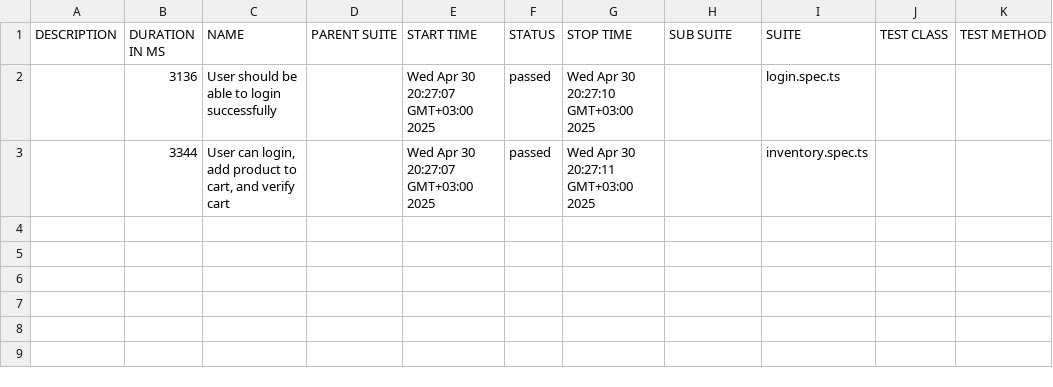
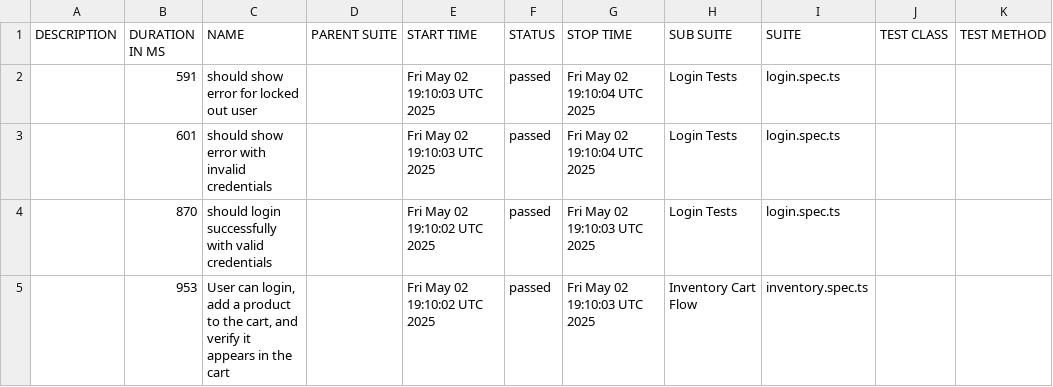
Before and after one commit to husnuye/playwright-ts-automation, a CSV file: data/suites.csv, drawn as a sheet.

```diff
--- a/data/suites.csv
+++ b/data/suites.csv
@@ -1,3 +1,5 @@
 "DESCRIPTION","DURATION IN MS","NAME","PARENT SUITE","START TIME","STATUS","STOP TIME","SUB SUITE","SUITE","TEST CLASS","TEST METHOD"
-"","3136","User should be able to login successfully","","Wed Apr 30 20:27:07 GMT+03:00 2025","passed","Wed Apr 30 20:27:10 GMT+03:00 2025","","login.spec.ts","",""
-"","3344","User can login, add product to cart, and verify cart","","Wed Apr 30 20:27:07 GMT+03:00 2025","passed","Wed Apr 30 20:27:11 GMT+03:00 2025","","inventory.spec.ts","",""
+"","591","should show error for locked out user","","Fri May 02 19:10:03 UTC 2025","passed","Fri May 02 19:10:04 UTC 2025","Login Tests","login.spec.ts","",""
+"","601","should show error with invalid credentials","","Fri May 02 19:10:03 UTC 2025","passed","Fri May 02 19:10:04 UTC 2025","Login Tests","login.spec.ts","",""
+"","870","should login successfully with valid credentials","","Fri May 02 19:10:02 UTC 2025","passed","Fri May 02 19:10:03 UTC 2025","Login Tests","login.spec.ts","",""
+"","953","User can login, add a product to the cart, and verify it appears in the cart","","Fri May 02 19:10:02 UTC 2025","passed","Fri May 02 19:10:03 UTC 2025","Inventory Cart Flow","inventory.spec.ts","",""
```
Also changed, not shown: 25 other files.
